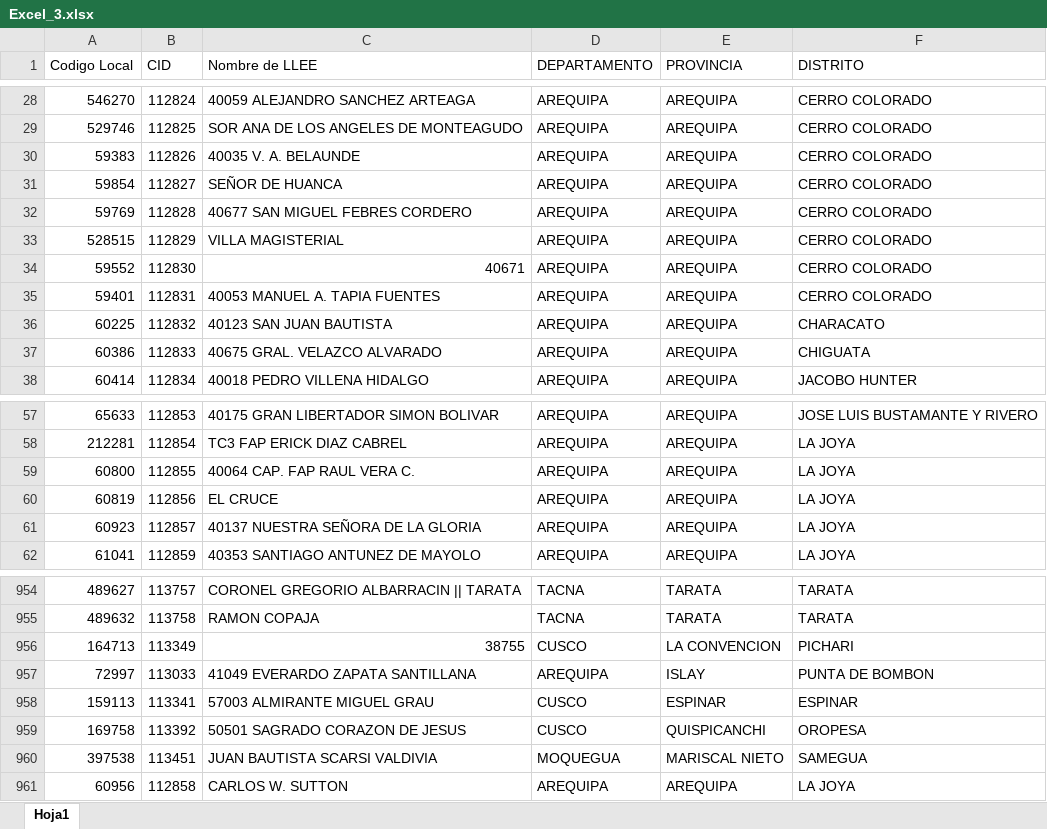
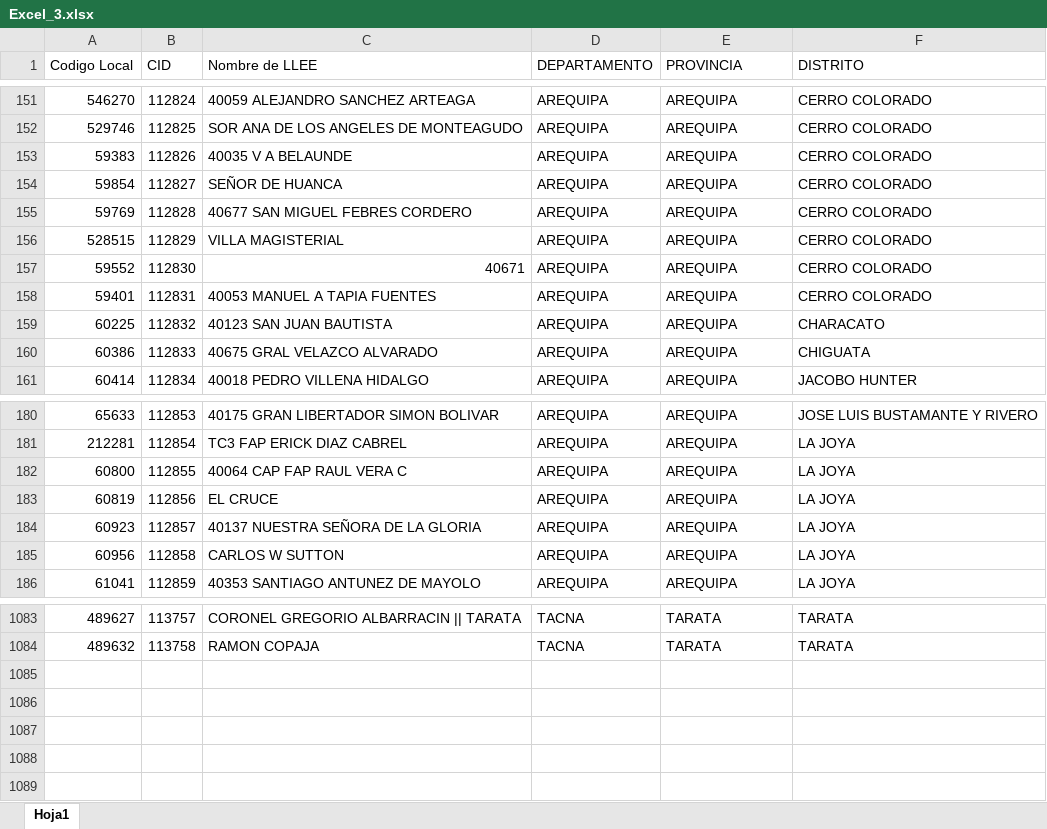
Before and after one commit to LuisAngel44/java-Auto-java, an Excel workbook: src/main/resources/Excel_3.xlsx, sheet Hoja1, drawn as a sheet; only a part is shown, gaps mark what is left out; values as stored, in another font and other column widths than the file's, no cell formats; removed rows and columns are numbered as before the commit, all else as after; the diff covers the shown part only; the diff names each change by its address in the sheet, - before the commit and + after, or states it on an @@ line.

```diff
--- a/src/main/resources/Excel_3.xlsx (sheet Hoja1)
+++ b/src/main/resources/Excel_3.xlsx (sheet Hoja1)
-C153 (Nombre de LLEE): 40035 V. A. BELAUNDE
+C153 (Nombre de LLEE): 40035 V A BELAUNDE
-C158 (Nombre de LLEE): 40053 MANUEL A. TAPIA FUENTES
+C158 (Nombre de LLEE): 40053 MANUEL A TAPIA FUENTES
-C160 (Nombre de LLEE): 40675 GRAL. VELAZCO ALVARADO
+C160 (Nombre de LLEE): 40675 GRAL VELAZCO ALVARADO
-C182 (Nombre de LLEE): 40064 CAP. FAP RAUL VERA C.
+C182 (Nombre de LLEE): 40064 CAP FAP RAUL VERA C
+row 185: 60956 | 112858 | CARLOS W SUTTON | AREQUIPA | AREQUIPA | LA JOYA
@@ row 956 moved to row 676: 164713 @@
@@ row 957 moved to row 360: 72997 @@
@@ row 958 moved to row 668: 159113 @@
@@ row 959 moved to row 719: 169758 @@
@@ row 960 moved to row 778: 397538 @@
-row 961: 60956 | 112858 | CARLOS W. SUTTON | AREQUIPA | AREQUIPA | LA JOYA
```
Also changed, not shown: 123 added rows and 20 edited cells elsewhere in this sheet, cell formats, src/main/resources/escribir.xlsx, 26 other files.
